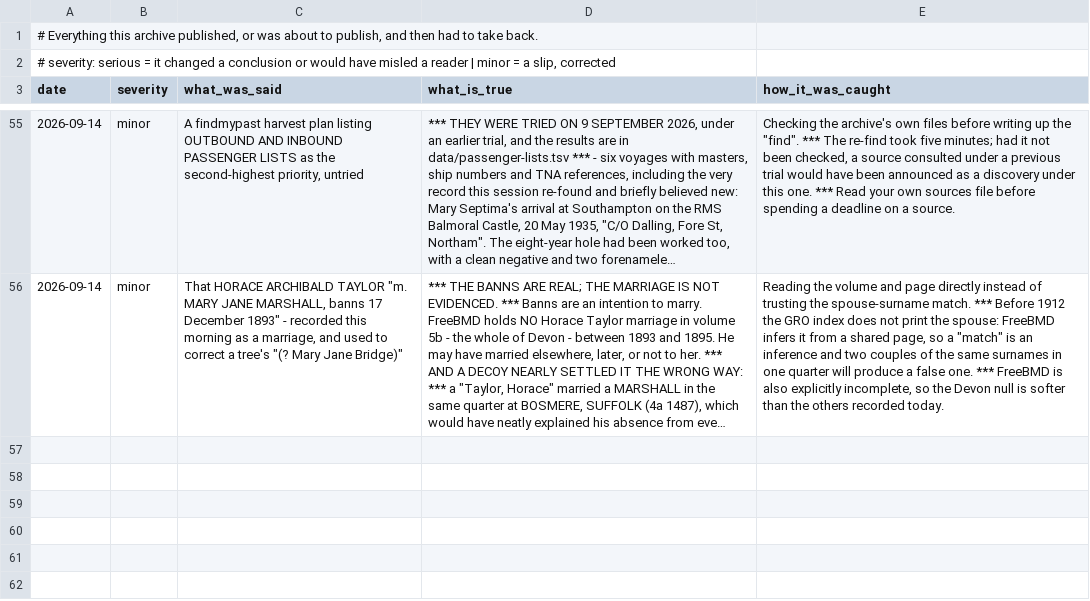
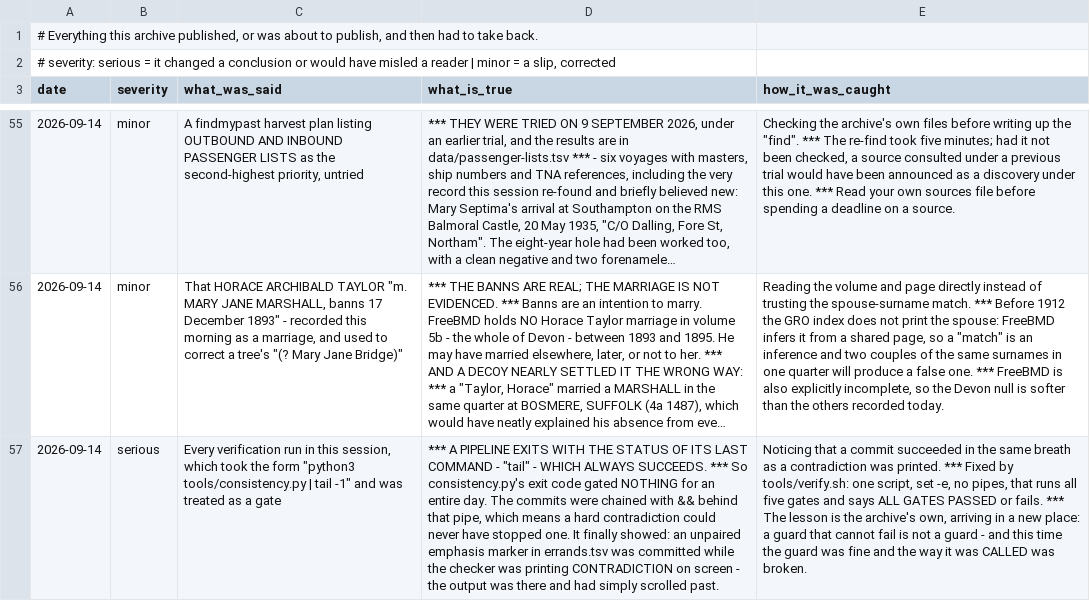
Before and after one commit to daviddef/TheLerena, a TSV file: data/corrections.tsv, drawn as a sheet; only a part is shown, gaps mark what is left out; long unchanged cells end in …; the diff names each change by its address in the sheet, - before the commit and + after, or states it on an @@ line.

```diff
--- a/data/corrections.tsv
+++ b/data/corrections.tsv
+row 57: 2026-09-14 | serious | Every verification run in this session, which took the form "python3 tools/consistency.py | tail -1" and was treated as a gate | *** A PIPELINE EXITS WITH THE STATUS OF ITS LAST COMMAND - "tail" - WHICH ALWAYS SUCCEEDS. *** So consistency.py's exit code gated NOTHING for an entire day. The commits were chained with && behind that pipe, which means a hard contradiction could never have stopped one. It finally showed: an unpaired emphasis marker in errands.tsv was committed while the checker was printing CONTRADICTION on screen - the output was there and had simply scrolled past. | Noticing that a commit succeeded in the same breath as a contradiction was printed. *** Fixed by tools/verify.sh: one script, set -e, no pipes, that runs all five gates and says ALL GATES PASSED or fails. *** The lesson is the archive's own, arriving in a new place: a guard that cannot fail is not a guard - and this time the guard was fine and the way it was CALLED was broken.
```
Also changed, not shown: data/errands.tsv, 4 other files.
